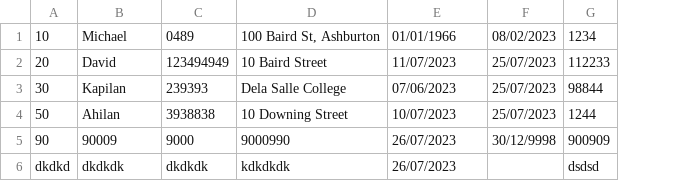
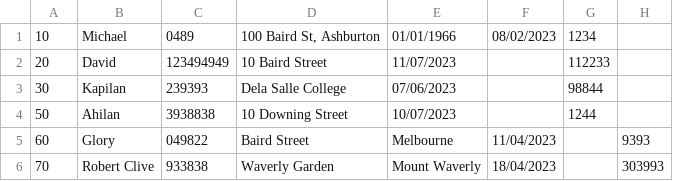
Before and after one commit to msesuraj/effective_fruit_scheduler, a CSV file: WinFormsApp1/data/Employees.csv, drawn as a sheet; removed rows and columns are numbered as before the commit, all else as after; the diff names each change by its address in the sheet, - before the commit and + after, or states it on an @@ line.

```diff
--- a/WinFormsApp1/data/Employees.csv
+++ b/WinFormsApp1/data/Employees.csv
+column H, empty
-F2:F4: 25/07/2023
+F2:F4: (empty)
-row 5: 90 | 90009 | 9000 | 9000990 | 26/07/2023 | 30/12/9998 | 900909
-row 6: dkdkd | dkdkdk | dkdkdk | kdkdkdk | 26/07/2023 |  | dsdsd
+row 5: 60 | Glory | 049822 | Baird Street | Melbourne | 11/04/2023 |  | 9393
+row 6: 70 | Robert Clive | 933838 | Waverly Garden | Mount Waverly | 18/04/2023 |  | 303993
```
Also changed, not shown: 5 other files.
